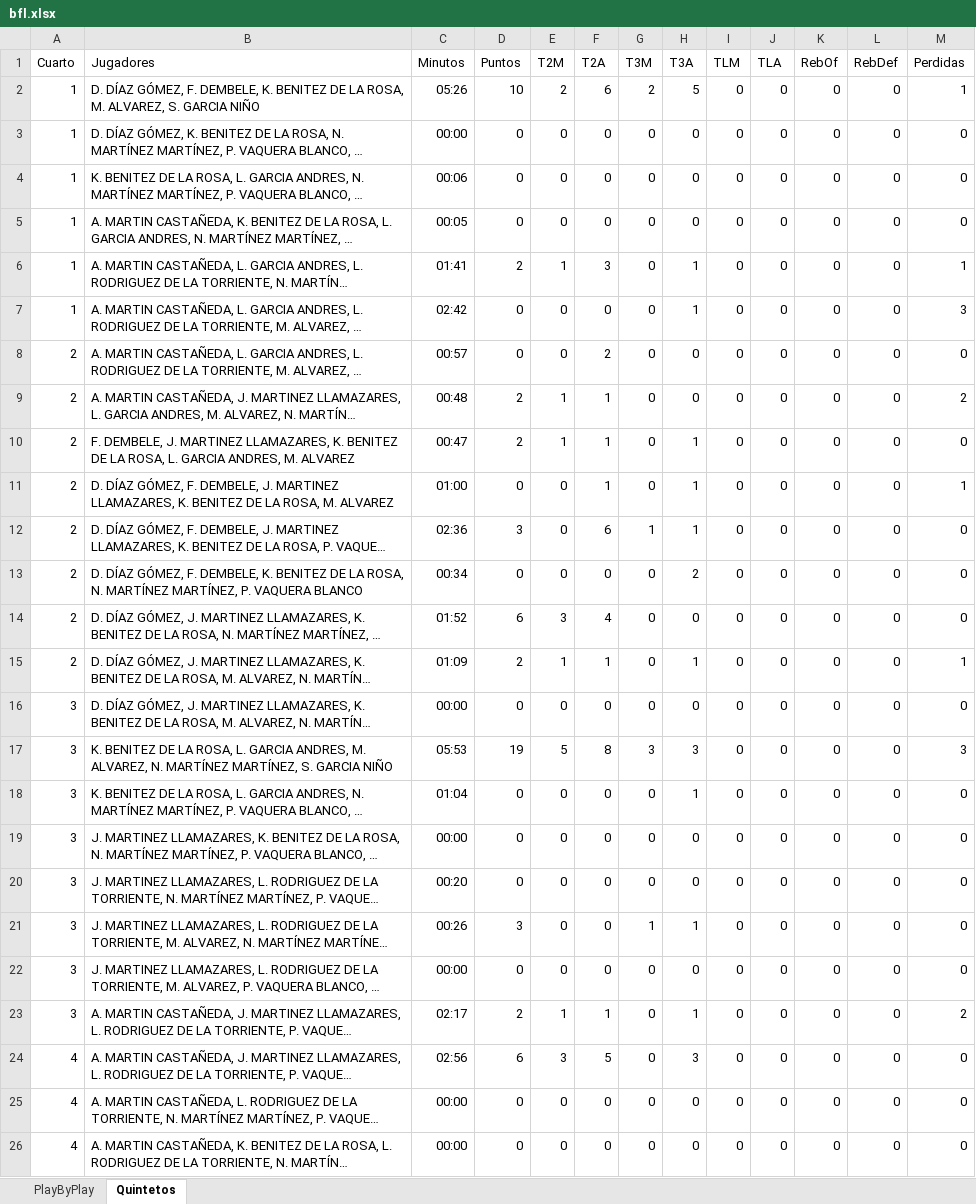
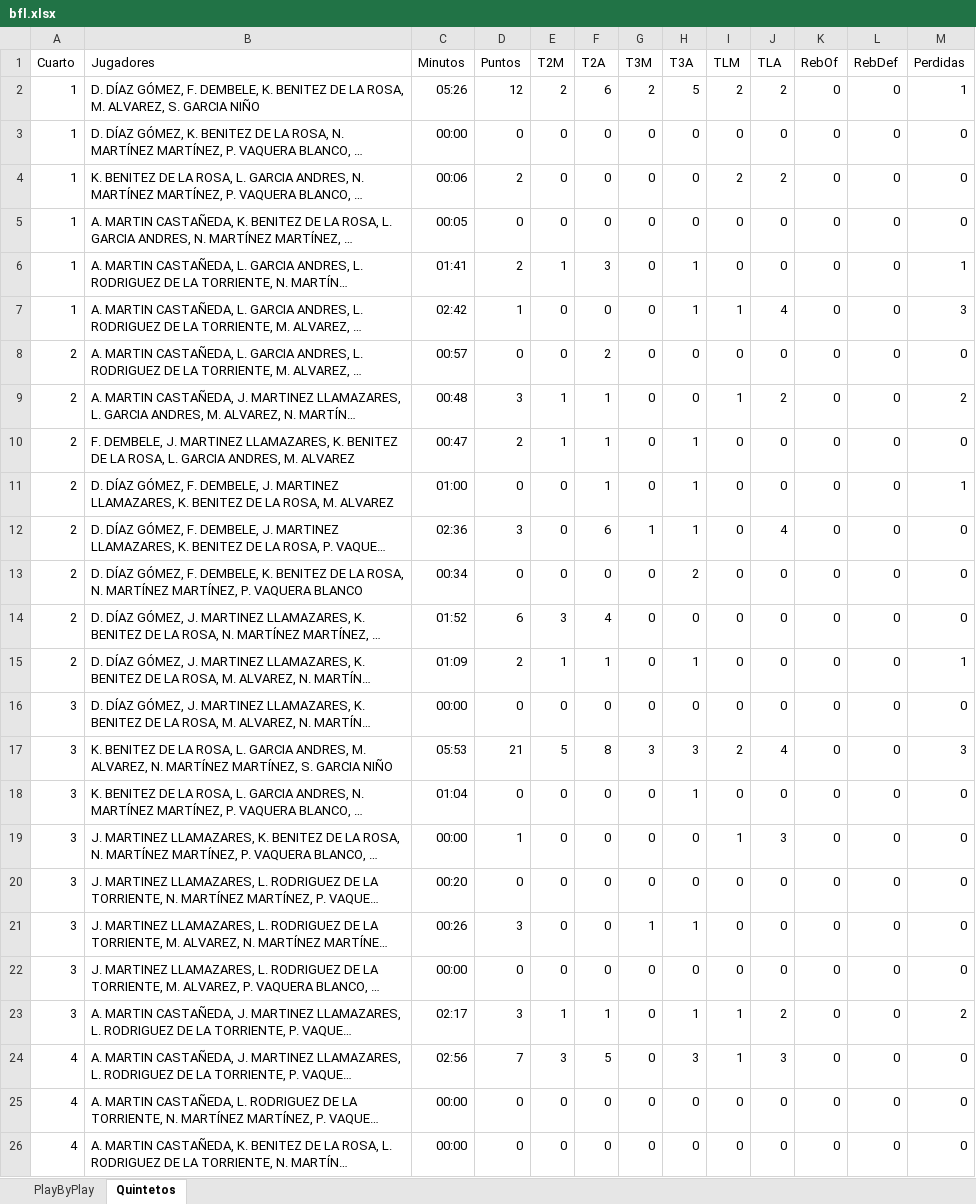
Before and after one commit to nramog00/PbP, an Excel workbook: bfl.xlsx, sheet Quintetos, drawn as a sheet; only a part is shown; long unchanged cells end in …; values as stored, in another font and other column widths than the file's, no borders; the diff names each change by its address in the sheet, - before the commit and + after, or states it on an @@ line.

```diff
--- a/bfl.xlsx (sheet Quintetos)
+++ b/bfl.xlsx (sheet Quintetos)
-D2 (Puntos): 10
+D2 (Puntos): 12
-I2 (TLM): 0
+I2 (TLM): 2
-J2 (TLA): 0
+J2 (TLA): 2
-D4 (Puntos): 0
+D4 (Puntos): 2
-I4 (TLM): 0
+I4 (TLM): 2
-J4 (TLA): 0
+J4 (TLA): 2
-D7 (Puntos): 0
+D7 (Puntos): 1
-I7 (TLM): 0
+I7 (TLM): 1
-J7 (TLA): 0
+J7 (TLA): 4
-D9 (Puntos): 2
+D9 (Puntos): 3
-I9 (TLM): 0
+I9 (TLM): 1
-J9 (TLA): 0
+J9 (TLA): 2
-J12 (TLA): 0
+J12 (TLA): 4
-D17 (Puntos): 19
+D17 (Puntos): 21
-I17 (TLM): 0
+I17 (TLM): 2
-J17 (TLA): 0
+J17 (TLA): 4
-D19 (Puntos): 0
+D19 (Puntos): 1
-I19 (TLM): 0
+I19 (TLM): 1
-J19 (TLA): 0
+J19 (TLA): 3
-D23 (Puntos): 2
+D23 (Puntos): 3
-I23:I24 (TLM): 0
+I23:I24 (TLM): 1
-J23 (TLA): 0
+J23 (TLA): 2
-D24 (Puntos): 6
+D24 (Puntos): 7
-J24 (TLA): 0
+J24 (TLA): 3
```
Also changed, not shown: 5 other files.
